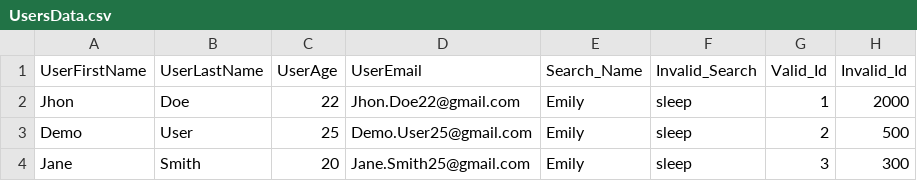
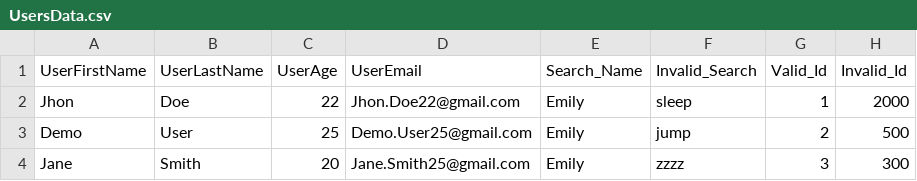
Before and after one commit to Hanaqtah/FinalProject-HTU, a CSV file: Postman-Runner/UsersData.csv, drawn as a sheet.

Commit message:
postman collection, environment, csv file

```diff
--- a/Postman-Runner/UsersData.csv
+++ b/Postman-Runner/UsersData.csv
@@ -2,3 +2,3 @@
 Jhon,Doe,22,Jhon.Doe22@gmail.com,Emily,sleep,1,2000
-Demo,User,25,Demo.User25@gmail.com,Emily,sleep,2,500
-Jane,Smith,20,Jane.Smith25@gmail.com,Emily,sleep,3,300
+Demo,User,25,Demo.User25@gmail.com,Emily,jump,2,500
+Jane,Smith,20,Jane.Smith25@gmail.com,Emily,zzzz,3,300
```
